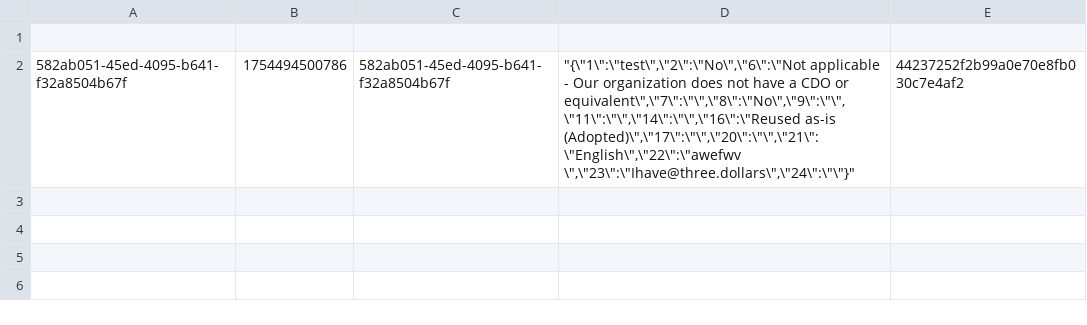
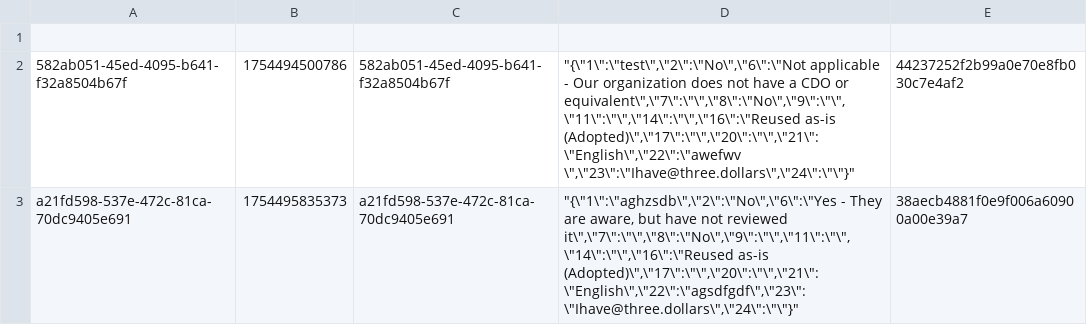
Before and after one commit to CPDI-CPDI/Data-Reference-Standard-Intake, a CSV file: python_decryption/responses.csv, drawn as a sheet.

```diff
--- a/python_decryption/responses.csv
+++ b/python_decryption/responses.csv
@@ -2 +2,2 @@
 582ab051-45ed-4095-b641-f32a8504b67f,1754494500786,582ab051-45ed-4095-b641-f32a8504b67f,"""{\""1\"":\""test\"",\""2\"":\""No\"",\""6\"":\""Not applicable - Our organization does not have a CDO or equivalent\"",\""7\"":\""\"",\""8\"":\""No\"",\""9\"":\""\"",\""11\"":\""\"",\""14\"":\""\"",\""16\"":\""Reused as-is (Adopted)\"",\""17\"":\""\"",\""20\"":\""\"",\""21\"":\""English\"",\""22\"":\""awefwv \"",\""23\"":\""Ihave@three.dollars\"",\""24\"":\""\""}""",44237252f2b99a0e70e8fb030c7e4af2
+a21fd598-537e-472c-81ca-70dc9405e691,1754495835373,a21fd598-537e-472c-81ca-70dc9405e691,"""{\""1\"":\""aghzsdb\"",\""2\"":\""No\"",\""6\"":\""Yes - They are aware, but have not reviewed it\"",\""7\"":\""\"",\""8\"":\""No\"",\""9\"":\""\"",\""11\"":\""\"",\""14\"":\""\"",\""16\"":\""Reused as-is (Adopted)\"",\""17\"":\""\"",\""20\"":\""\"",\""21\"":\""English\"",\""22\"":\""agsdfgdf\"",\""23\"":\""Ihave@three.dollars\"",\""24\"":\""\""}""",38aecb4881f0e9f006a60900a00e39a7
```
